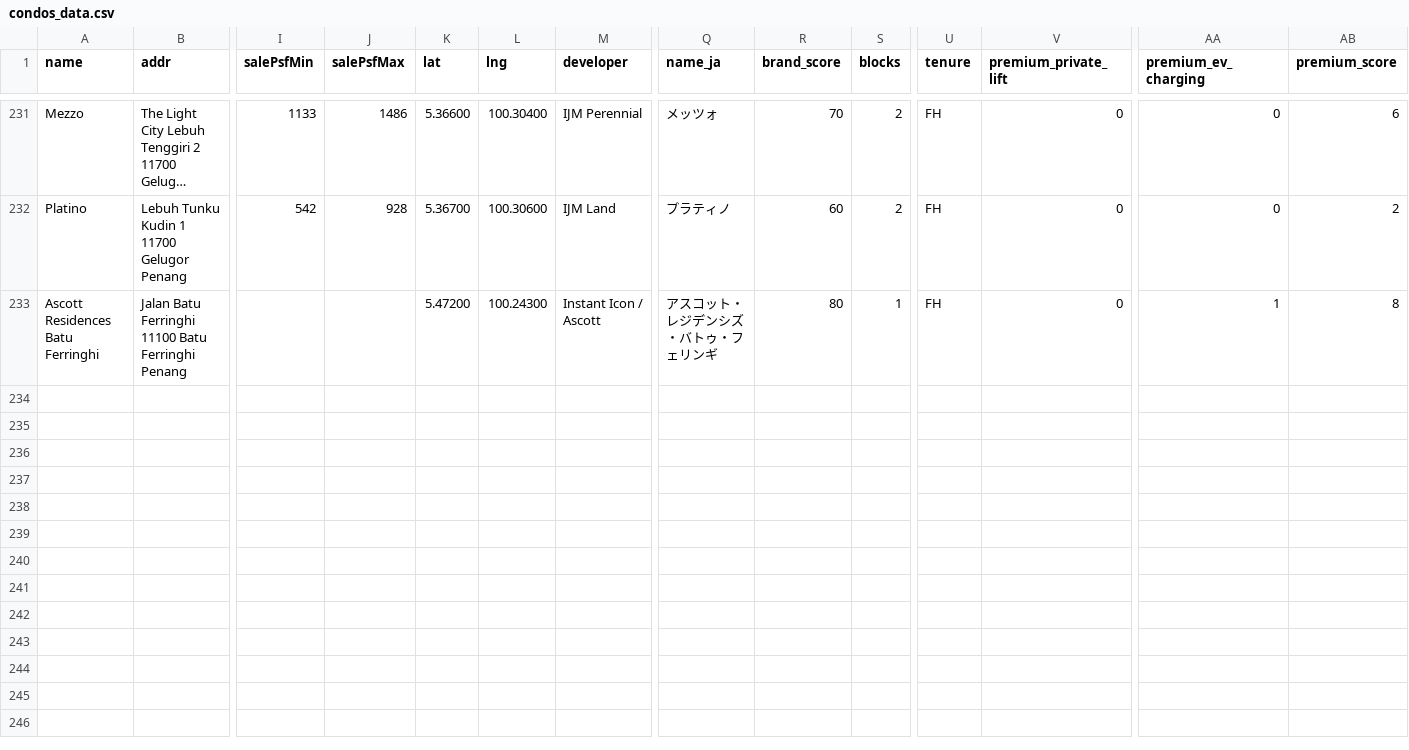
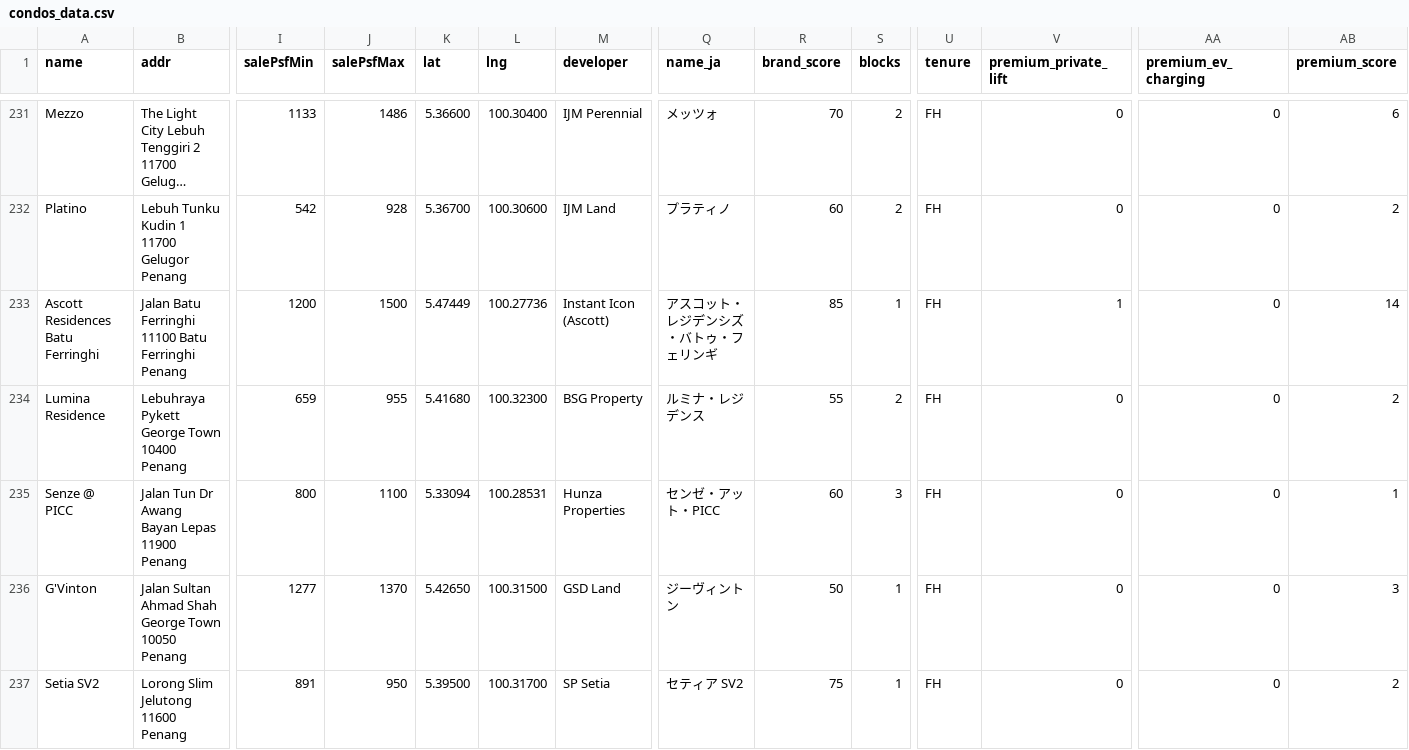
Before and after one commit to takemoritoshihiko-png/mont-kiara-dashboard, a CSV file: condos_data.csv, drawn as a sheet; only a part is shown, gaps mark what is left out; long unchanged cells end in …; rows hold the shown columns only; the diff names each change by its address in the sheet, - before the commit and + after, or states it on an @@ line.

```diff
--- a/condos_data.csv
+++ b/condos_data.csv
-I233 (salePsfMin): (empty)
+I233 (salePsfMin): 1200
-J233 (salePsfMax): (empty)
+J233 (salePsfMax): 1500
-K233 (lat): 5.47200
+K233 (lat): 5.47449
-L233 (lng): 100.24300
+L233 (lng): 100.27736
-M233 (developer): Instant Icon / Ascott
+M233 (developer): Instant Icon (Ascott)
-R233 (brand_score): 80
+R233 (brand_score): 85
-V233 (premium_private_lift): 0
+V233 (premium_private_lift): 1
-AA233 (premium_ev_charging): 1
+AA233 (premium_ev_charging): 0
-AB233 (premium_score): 8
+AB233 (premium_score): 14
+row 234: Lumina Residence | Lebuhraya Pykett George Town 10400 Penang | 659 | 955 | 5.41680 | 100.32300 | BSG Property | ルミナ・レジデンス | 55 | 2 | FH | 0 | 0 | 2
+row 235: Senze @ PICC | Jalan Tun Dr Awang Bayan Lepas 11900 Penang | 800 | 1100 | 5.33094 | 100.28531 | Hunza Properties | センゼ・アット・PICC | 60 | 3 | FH | 0 | 0 | 1
+row 236: G'Vinton | Jalan Sultan Ahmad Shah George Town 10050 Penang | 1277 | 1370 | 5.42650 | 100.31500 | GSD Land | ジーヴィントン | 50 | 1 | FH | 0 | 0 | 3
+row 237: Setia SV2 | Lorong Slim Jelutong 11600 Penang | 891 | 950 | 5.39500 | 100.31700 | SP Setia | セティア SV2 | 75 | 1 | FH | 0 | 0 | 2
```
